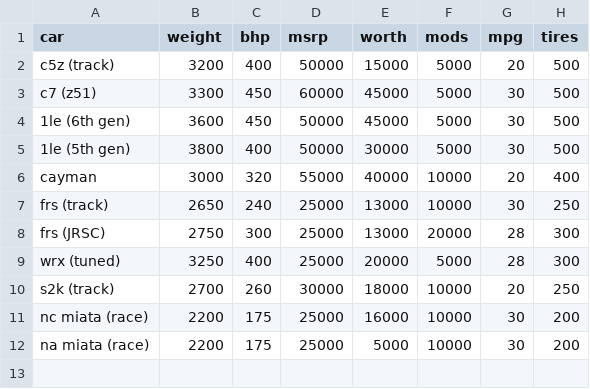
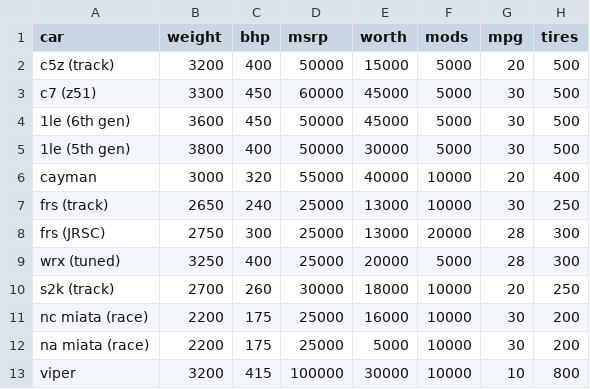
Before and after one commit to MichaelMackus/hscars, a CSV file: cars/modded.csv, drawn as a sheet; the diff names each change by its address in the sheet, - before the commit and + after, or states it on an @@ line.

```diff
--- a/cars/modded.csv
+++ b/cars/modded.csv
+row 13: viper | 3200 | 415 | 100000 | 30000 | 10000 | 10 | 800
```
Also changed, not shown: cars/stock.csv.
